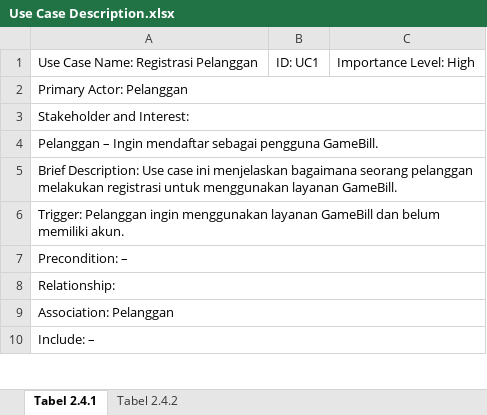
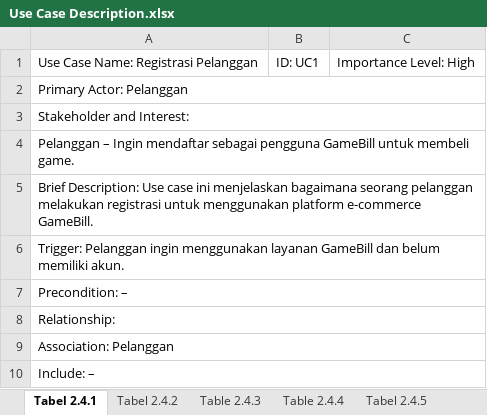
Before and after one commit to denayads/Project-Akhir-Website, an Excel workbook: Use Case Description.xlsx, sheet Tabel 2.4.1, drawn as a sheet; only a part is shown; values as stored, in another font and other column widths than the file's, no borders; the diff names each change by its address in the sheet, - before the commit and + after, or states it on an @@ line.

```diff
--- a/Use Case Description.xlsx (sheet Tabel 2.4.1)
+++ b/Use Case Description.xlsx (sheet Tabel 2.4.1)
+sheet tab: Table 2.4.3
+sheet tab: Table 2.4.4
+sheet tab: Tabel 2.4.5
-A4: …sebagai pengguna GameBill.
+A4: …sebagai pengguna GameBill untuk membeli game.
-A5: …untuk menggunakan layanan GameBill.
+A5: …untuk menggunakan platform e-commerce GameBill.
```
Also changed, not shown: sheet Tabel 2.4.2, other sheet tabs, 3 other files.
